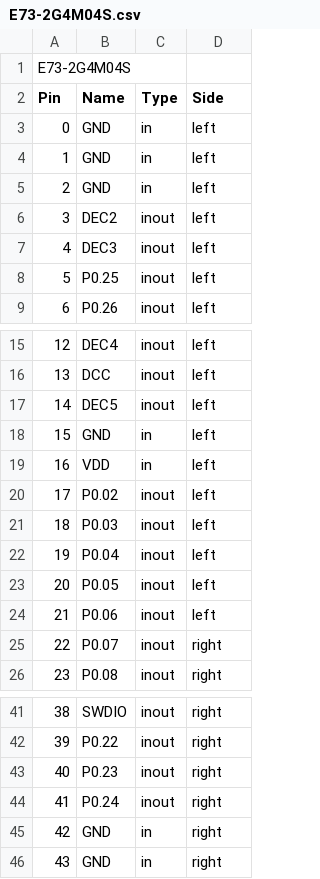
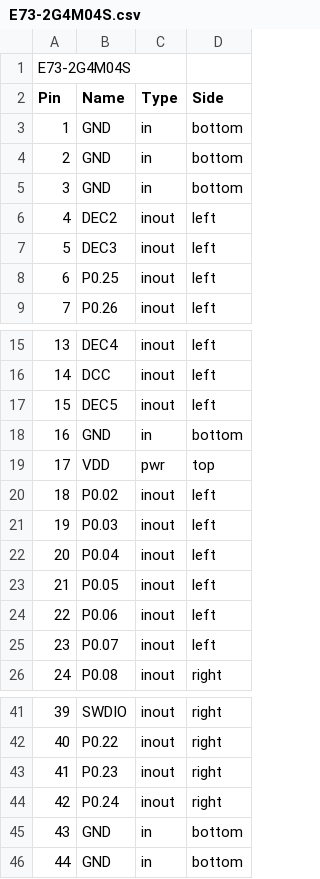
Before and after one commit to mtiutiu/Hardware_Playground, a CSV file: libraries/symbols/mysymbols/kipart_csv/E73-2G4M04S.csv, drawn as a sheet; only a part is shown, gaps mark what is left out; the diff names each change by its address in the sheet, - before the commit and + after, or states it on an @@ line.

```diff
--- a/libraries/symbols/mysymbols/kipart_csv/E73-2G4M04S.csv
+++ b/libraries/symbols/mysymbols/kipart_csv/E73-2G4M04S.csv
@@ column A (Pin) renumbered from row 3 down @@
-D3:D5 (Side): left
+D3:D5 (Side): bottom
-D18 (Side): left
+D18 (Side): bottom
-C19 (Type): in
+C19 (Type): pwr
-D19 (Side): left
+D19 (Side): top
-D25 (Side): right
+D25 (Side): left
-D45:D46 (Side): right
+D45:D46 (Side): bottom
```
Also changed, not shown: libraries/symbols/mysymbols/kipart_csv/ptr5518.csv, 10 other files.
